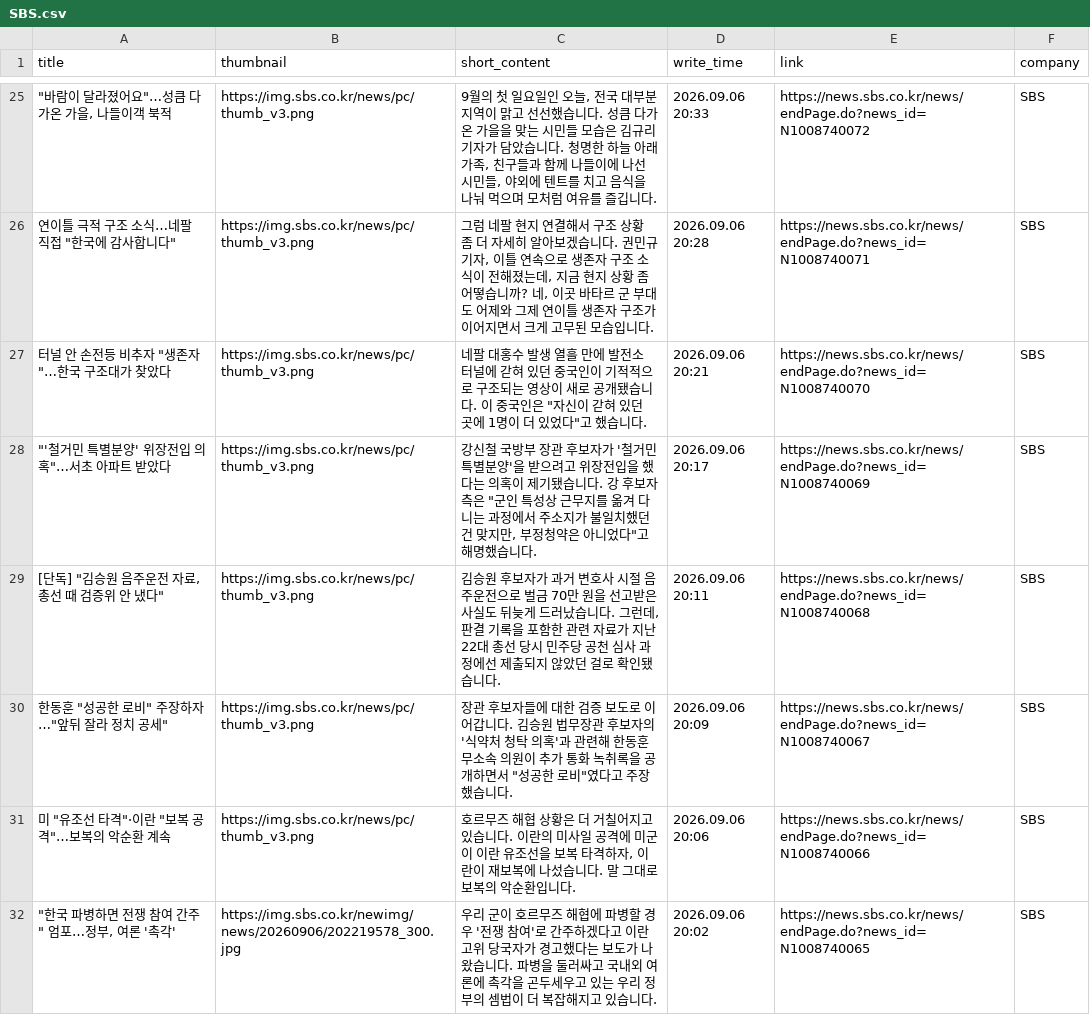
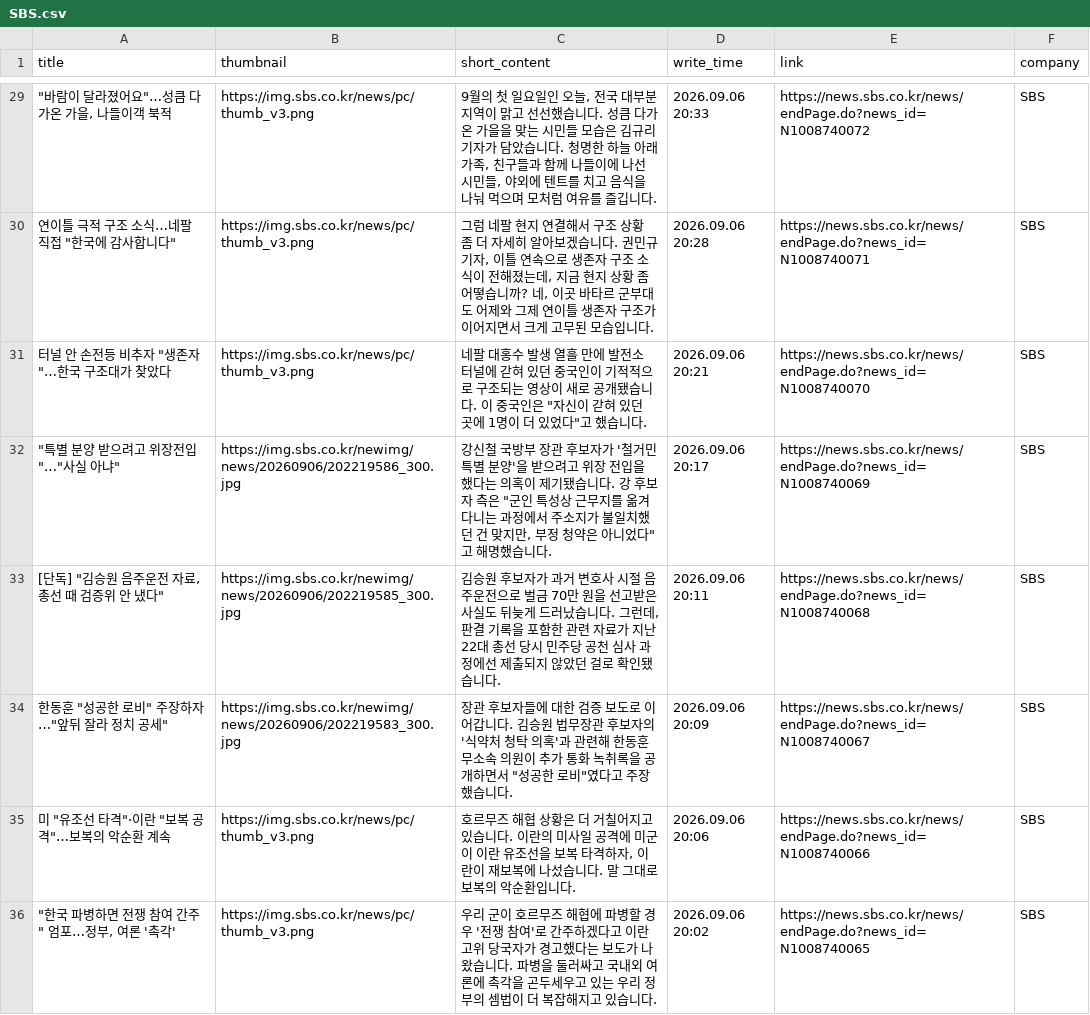
Before and after one commit to Leehyeongseok010802/Python_TWC, a CSV file: Completed_csv/SBS.csv, drawn as a sheet; only a part is shown, gaps mark what is left out; the diff covers the shown part only.

```diff
--- a/Completed_csv/SBS.csv
+++ b/Completed_csv/SBS.csv
@@ -25,8 +29,8 @@
 """바람이 달라졌어요""…성큼 다가온 가을, 나들이객 북적",https://img.sbs.co.kr/news/pc/thumb_v3.png,"9월의 첫 일요일인 오늘, 전국 대부분 지역이 맑고 선선했습니다. 성큼 다가온 가을을 맞는 시민들 모습은 김규리 기자가 담았습니다. 청명한 하늘 아래 가족, 친구들과 함께 나들이에 나선 시민들, 야외에 텐트를 치고 음식을 나눠 먹으며 모처럼 여유를 즐깁니다.",2026.09.06 20:33,https://news.sbs.co.kr/news/endPage.do?news_id=N1008740072,SBS
-"연이틀 극적 구조 소식…네팔 직접 ""한국에 감사합니다""",https://img.sbs.co.kr/news/pc/thumb_v3.png,"그럼 네팔 현지 연결해서 구조 상황 좀 더 자세히 알아보겠습니다. 권민규 기자, 이틀 연속으로 생존자 구조 소식이 전해졌는데, 지금 현지 상황 좀 어떻습니까? 네, 이곳 바타르 군 부대도 어제와 그제 연이틀 생존자 구조가 이어지면서 크게 고무된 모습입니다.",2026.09.06 20:28,https://news.sbs.co.kr/news/endPage.do?news_id=N1008740071,SBS
+"연이틀 극적 구조 소식…네팔 직접 ""한국에 감사합니다""",https://img.sbs.co.kr/news/pc/thumb_v3.png,"그럼 네팔 현지 연결해서 구조 상황 좀 더 자세히 알아보겠습니다. 권민규 기자, 이틀 연속으로 생존자 구조 소식이 전해졌는데, 지금 현지 상황 좀 어떻습니까? 네, 이곳 바타르 군부대도 어제와 그제 연이틀 생존자 구조가 이어지면서 크게 고무된 모습입니다.",2026.09.06 20:28,https://news.sbs.co.kr/news/endPage.do?news_id=N1008740071,SBS
 "터널 안 손전등 비추자 ""생존자""…한국 구조대가 찾았다",https://img.sbs.co.kr/news/pc/thumb_v3.png,"네팔 대홍수 발생 열흘 만에 발전소 터널에 갇혀 있던 중국인이 기적적으로 구조되는 영상이 새로 공개됐습니다. 이 중국인은 ""자신이 갇혀 있던 곳에 1명이 더 있었다""고 했습니다.",2026.09.06 20:21,https://news.sbs.co.kr/news/endPage.do?news_id=N1008740070,SBS
-"""'철거민 특별분양' 위장전입 의혹""…서초 아파트 받았다",https://img.sbs.co.kr/news/pc/thumb_v3.png,"강신철 국방부 장관 후보자가 '철거민 특별분양'을 받으려고 위장전입을 했다는 의혹이 제기됐습니다. 강 후보자 측은 ""군인 특성상 근무지를 옮겨 다니는 과정에서 주소지가 불일치했던 건 맞지만, 부정청약은 아니었다""고 해명했습니다.",2026.09.06 20:17,https://news.sbs.co.kr/news/endPage.do?news_id=N1008740069,SBS
-"[단독] ""김승원 음주운전 자료, 총선 때 검증위 안 냈다""",https://img.sbs.co.kr/news/pc/thumb_v3.png,"김승원 후보자가 과거 변호사 시절 음주운전으로 벌금 70만 원을 선고받은 사실도 뒤늦게 드러났습니다. 그런데, 판결 기록을 포함한 관련 자료가 지난 22대 총선 당시 민주당 공천 심사 과정에선 제출되지 않았던 걸로 확인됐습니다.",2026.09.06 20:11,https://news.sbs.co.kr/news/endPage.do?news_id=N1008740068,SBS
-"한동훈 ""성공한 로비"" 주장하자…""앞뒤 잘라 정치 공세""",https://img.sbs.co.kr/news/pc/thumb_v3.png,"장관 후보자들에 대한 검증 보도로 이어갑니다. 김승원 법무장관 후보자의 '식약처 청탁 의혹'과 관련해 한동훈 무소속 의원이 추가 통화 녹취록을 공개하면서 ""성공한 로비""였다고 주장했습니다.",2026.09.06 20:09,https://news.sbs.co.kr/news/endPage.do?news_id=N1008740067,SBS
+"""특별 분양 받으려고 위장전입""…""사실 아냐""",https://img.sbs.co.kr/newimg/news/20260906/202219586_300.jpg,"강신철 국방부 장관 후보자가 '철거민 특별 분양'을 받으려고 위장 전입을 했다는 의혹이 제기됐습니다. 강 후보자 측은 ""군인 특성상 근무지를 옮겨 다니는 과정에서 주소지가 불일치했던 건 맞지만, 부정 청약은 아니었다""고 해명했습니다.",2026.09.06 20:17,https://news.sbs.co.kr/news/endPage.do?news_id=N1008740069,SBS
+"[단독] ""김승원 음주운전 자료, 총선 때 검증위 안 냈다""",https://img.sbs.co.kr/newimg/news/20260906/202219585_300.jpg,"김승원 후보자가 과거 변호사 시절 음주운전으로 벌금 70만 원을 선고받은 사실도 뒤늦게 드러났습니다. 그런데, 판결 기록을 포함한 관련 자료가 지난 22대 총선 당시 민주당 공천 심사 과정에선 제출되지 않았던 걸로 확인됐습니다.",2026.09.06 20:11,https://news.sbs.co.kr/news/endPage.do?news_id=N1008740068,SBS
+"한동훈 ""성공한 로비"" 주장하자…""앞뒤 잘라 정치 공세""",https://img.sbs.co.kr/newimg/news/20260906/202219583_300.jpg,"장관 후보자들에 대한 검증 보도로 이어갑니다. 김승원 법무장관 후보자의 '식약처 청탁 의혹'과 관련해 한동훈 무소속 의원이 추가 통화 녹취록을 공개하면서 ""성공한 로비""였다고 주장했습니다.",2026.09.06 20:09,https://news.sbs.co.kr/news/endPage.do?news_id=N1008740067,SBS
 "미 ""유조선 타격""·이란 ""보복 공격""…보복의 악순환 계속",https://img.sbs.co.kr/news/pc/thumb_v3.png,"호르무즈 해협 상황은 더 거칠어지고 있습니다. 이란의 미사일 공격에 미군이 이란 유조선을 보복 타격하자, 이란이 재보복에 나섰습니다. 말 그대로 보복의 악순환입니다.",2026.09.06 20:06,https://news.sbs.co.kr/news/endPage.do?news_id=N1008740066,SBS
-"""한국 파병하면 전쟁 참여 간주"" 엄포…정부, 여론 '촉각'",https://img.sbs.co.kr/newimg/news/20260906/202219578_300.jpg,우리 군이 호르무즈 해협에 파병할 경우 '전쟁 참여'로 간주하겠다고 이란 고위 당국자가 경고했다는 보도가 나왔습니다. 파병을 둘러싸고 국내외 여론에 촉각을 곤두세우고 있는 우리 정부의 셈법이 더 복잡해지고 있습니다.,2026.09.06 20:02,https://news.sbs.co.kr/news/endPage.do?news_id=N1008740065,SBS
+"""한국 파병하면 전쟁 참여 간주"" 엄포…정부, 여론 '촉각'",https://img.sbs.co.kr/news/pc/thumb_v3.png,우리 군이 호르무즈 해협에 파병할 경우 '전쟁 참여'로 간주하겠다고 이란 고위 당국자가 경고했다는 보도가 나왔습니다. 파병을 둘러싸고 국내외 여론에 촉각을 곤두세우고 있는 우리 정부의 셈법이 더 복잡해지고 있습니다.,2026.09.06 20:02,https://news.sbs.co.kr/news/endPage.do?news_id=N1008740065,SBS
```
Also changed, not shown: 4 added rows, 4 removed rows and 54 edited cells elsewhere in this file, Completed_csv/DongAh.csv, Completed_csv/EBN.csv, 10 other files.
